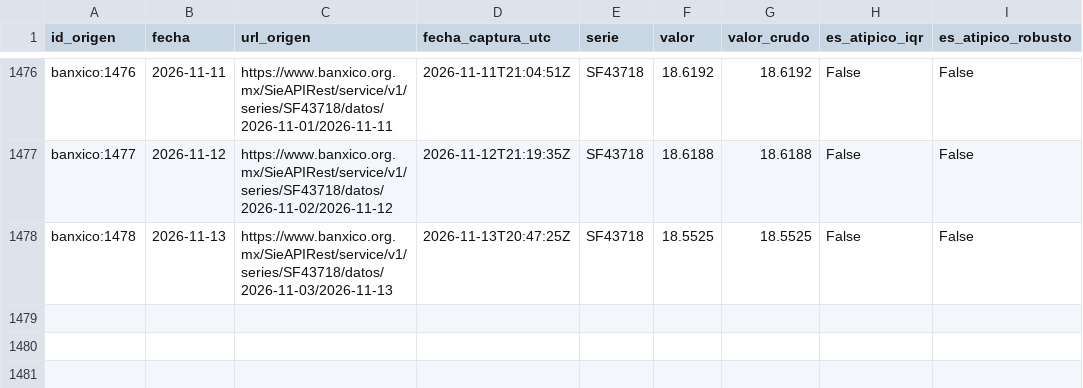
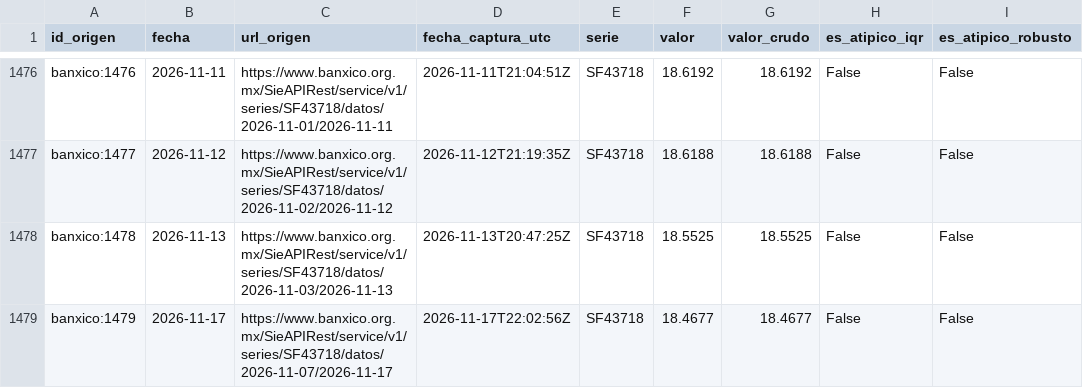
Before and after one commit to gabeMoran05-coder/TDL-MANZADOCKER, a CSV file: data/plata/banxico_diario.csv, drawn as a sheet; only a part is shown, gaps mark what is left out; the diff names each change by its address in the sheet, - before the commit and + after, or states it on an @@ line.

```diff
--- a/data/plata/banxico_diario.csv
+++ b/data/plata/banxico_diario.csv
+row 1479: banxico:1479 | 2026-11-17 | https://www.banxico.org.mx/SieAPIRest/service/v1/series/SF43718/datos/2026-11-07/2026-11-17 | 2026-11-17T22:02:56Z | SF43718 | 18.4677 | 18.4677 | False | False
```
Also changed, not shown: calidad/bitacora_captura.csv, calidad/bitacora_pipeline.csv, 6 other files.
